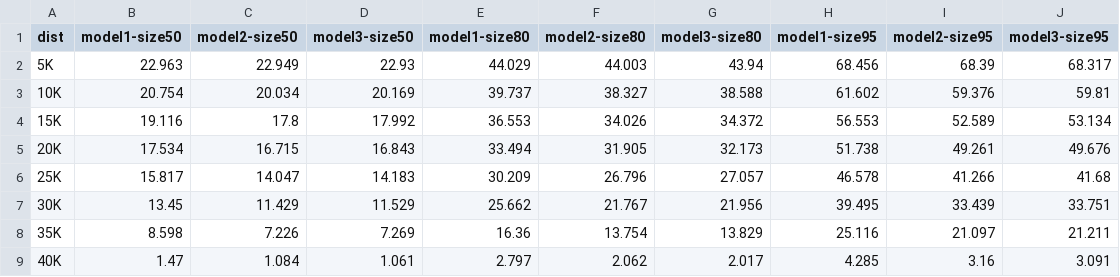
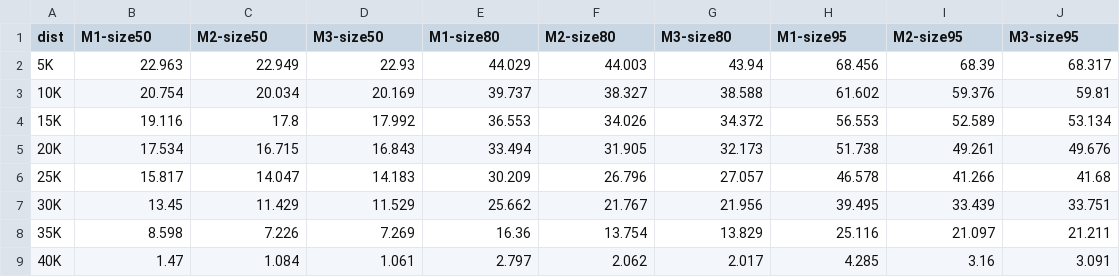
Before and after one commit to eaegerber/Marathon_Predictor, a CSV file: analysis/tables/bos_int_sizes.csv, drawn as a sheet.

```diff
--- a/analysis/tables/bos_int_sizes.csv
+++ b/analysis/tables/bos_int_sizes.csv
@@ -1,2 +1,2 @@
-dist,model1-size50,model2-size50,model3-size50,model1-size80,model2-size80,model3-size80,model1-size95,model2-size95,model3-size95
+dist,M1-size50,M2-size50,M3-size50,M1-size80,M2-size80,M3-size80,M1-size95,M2-size95,M3-size95
 5K,22.963,22.949,22.93,44.029,44.003,43.94,68.456,68.39,68.317
```
Also changed, not shown: analysis/tables/bos_int_check.csv, analysis/tables/bos_rmse.csv, 27 other files.
